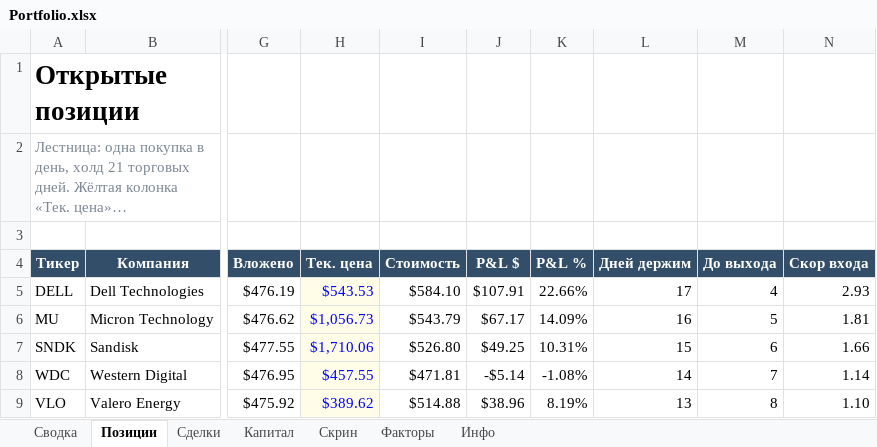
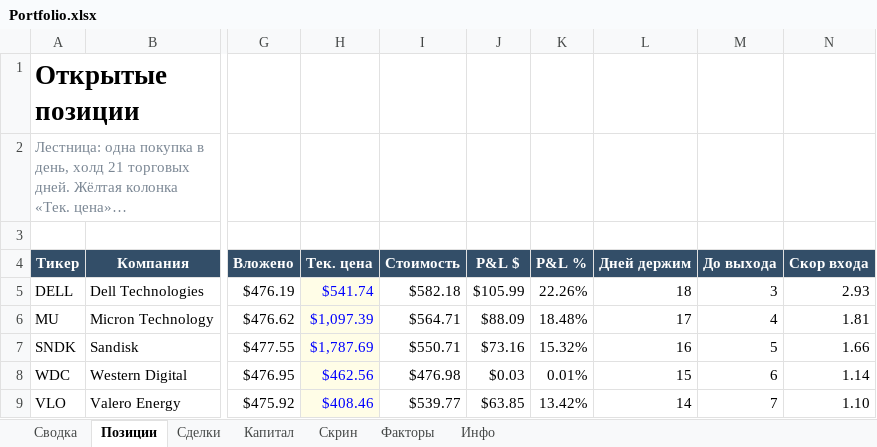
Before and after one commit to Vitoldinijs/sp500-screener, an Excel workbook: Portfolio.xlsx, sheet Позиции, drawn as a sheet; only a part is shown, gaps mark what is left out; long unchanged cells end in …; values as stored, in another font and other column widths than the file's, no borders; conditional formats not drawn; the diff covers the shown part only; the diff names each change by its address in the sheet, - before the commit and + after, or states it on an @@ line.

```diff
--- a/Portfolio.xlsx (sheet Позиции)
+++ b/Portfolio.xlsx (sheet Позиции)
-H5 (Тек. цена): $543.53
+H5 (Тек. цена): $541.74
-I5 (Стоимость): $584.10
+I5 (Стоимость): $582.18
-J5 (P&L $): $107.91
+J5 (P&L $): $105.99
-K5 (P&L %): 22.66%
+K5 (P&L %): 22.26%
-L5 (Дней держим): 17
+L5 (Дней держим): 18
-M5 (До выхода): 4
+M5 (До выхода): 3
-H6 (Тек. цена): $1,056.73
+H6 (Тек. цена): $1,097.39
-I6 (Стоимость): $543.79
+I6 (Стоимость): $564.71
-J6 (P&L $): $67.17
+J6 (P&L $): $88.09
-K6 (P&L %): 14.09%
+K6 (P&L %): 18.48%
-L6 (Дней держим): 16
+L6 (Дней держим): 17
-M6 (До выхода): 5
+M6 (До выхода): 4
-H7 (Тек. цена): $1,710.06
+H7 (Тек. цена): $1,787.69
-I7 (Стоимость): $526.80
+I7 (Стоимость): $550.71
-J7 (P&L $): $49.25
+J7 (P&L $): $73.16
-K7 (P&L %): 10.31%
+K7 (P&L %): 15.32%
-L7 (Дней держим): 15
+L7 (Дней держим): 16
-M7 (До выхода): 6
+M7 (До выхода): 5
-H8 (Тек. цена): $457.55
+H8 (Тек. цена): $462.56
-I8 (Стоимость): $471.81
+I8 (Стоимость): $476.98
-J8 (P&L $): -$5.14
+J8 (P&L $): $0.03
-K8 (P&L %): -1.08%
+K8 (P&L %): 0.01%
-L8 (Дней держим): 14
+L8 (Дней держим): 15
-M8 (До выхода): 7
+M8 (До выхода): 6
-H9 (Тек. цена): $389.62
+H9 (Тек. цена): $408.46
-I9 (Стоимость): $514.88
+I9 (Стоимость): $539.77
-J9 (P&L $): $38.96
+J9 (P&L $): $63.85
-K9 (P&L %): 8.19%
+K9 (P&L %): 13.42%
-L9 (Дней держим): 13
+L9 (Дней держим): 14
-M9 (До выхода): 8
+M9 (До выхода): 7
```
Also changed, not shown: 3 added rows, 1 removed row and 72 edited cells elsewhere in this sheet, sheet Скрин, sheet Сводка, sheet Капитал, sheet Инфо, charts or pictures, 6 other files.
